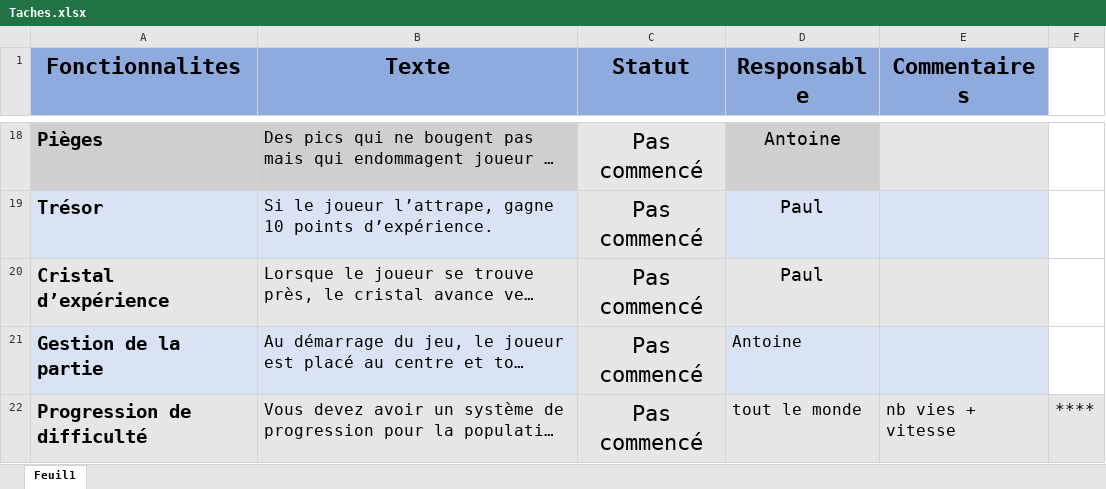
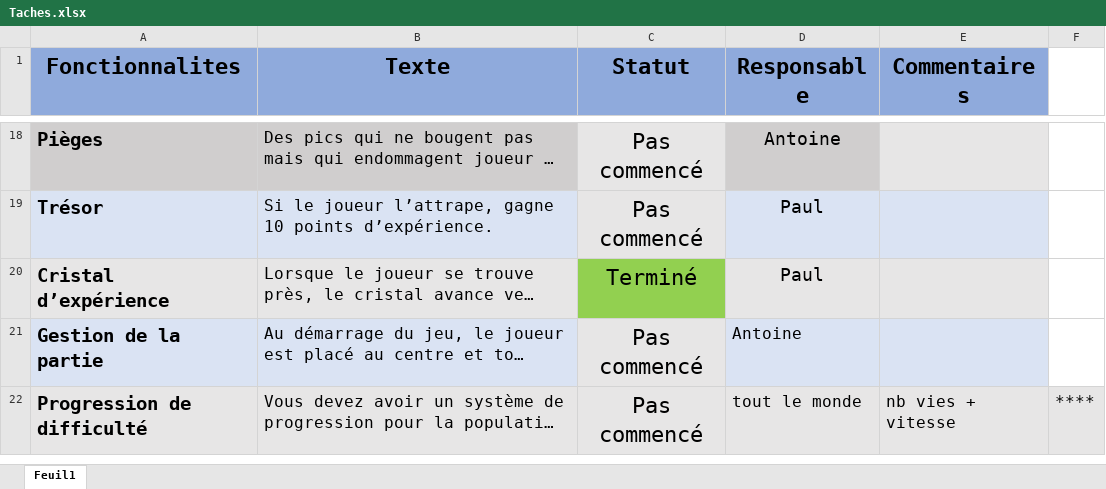
Before and after one commit to jetcouper/Projet1_Jeux_Video, an Excel workbook: Taches.xlsx, sheet Feuil1, drawn as a sheet; only a part is shown, gaps mark what is left out; long unchanged cells end in …; values as stored, in another font and other column widths than the file's, no borders; conditional formats not drawn; the diff names each change by its address in the sheet, - before the commit and + after, or states it on an @@ line.

```diff
--- a/Taches.xlsx (sheet Feuil1)
+++ b/Taches.xlsx (sheet Feuil1)
-C20 (Statut): Pas commencé
+C20 (Statut): Terminé
-C20 fill: #E7E6E6
+C20 fill: #92D050
```
Also changed, not shown: 9 other files.
